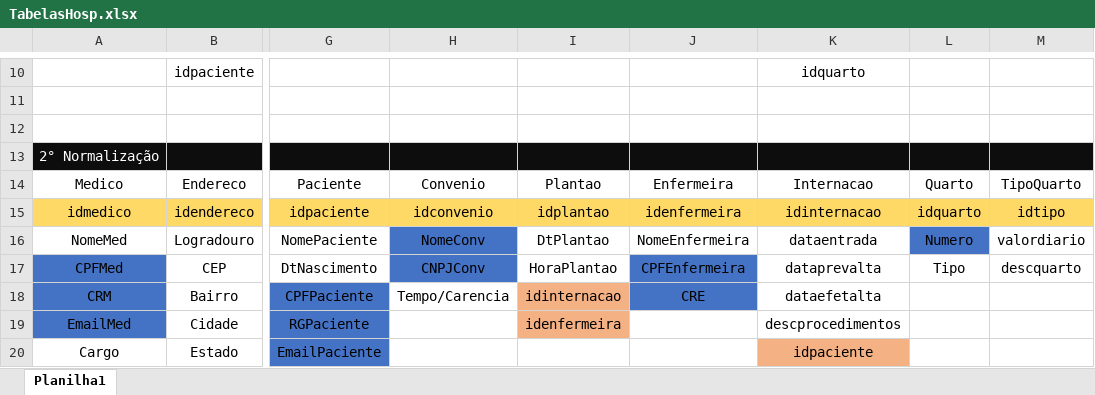
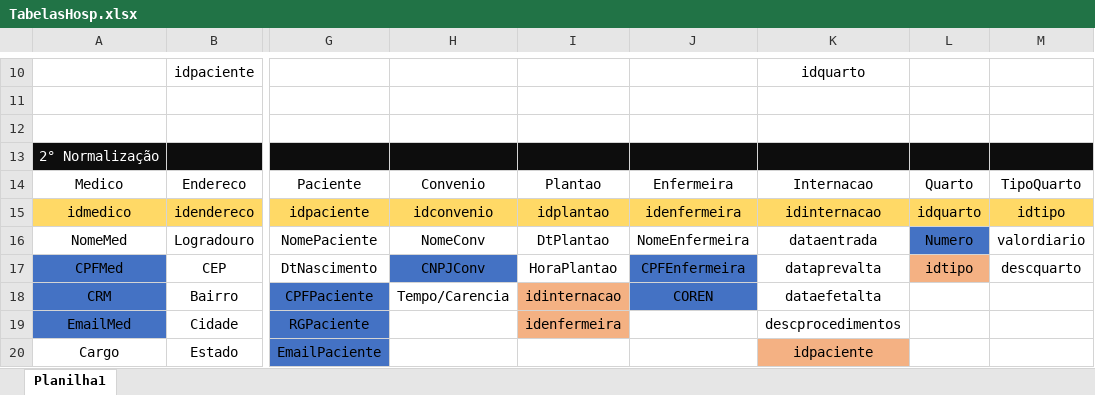
Before and after one commit to iannoliver/Hosp-Project, an Excel workbook: TabelasHosp.xlsx, sheet Planilha1, drawn as a sheet; only a part is shown, gaps mark what is left out; values as stored, in another font and other column widths than the file's, no borders; the diff names each change by its address in the sheet, - before the commit and + after, or states it on an @@ line.

```diff
--- a/TabelasHosp.xlsx (sheet Planilha1)
+++ b/TabelasHosp.xlsx (sheet Planilha1)
-H16 fill: #4472C4
+H16 fill: none
-L17: Tipo
+L17: idtipo
-L17 fill: none
+L17 fill: #F4B183
-J18: CRE
+J18: COREN
```
Also changed, not shown: 4 other files.
